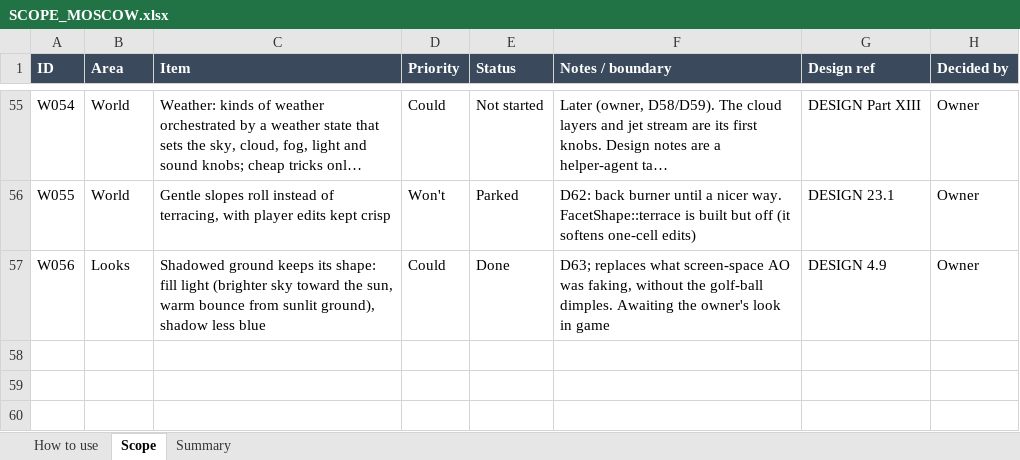
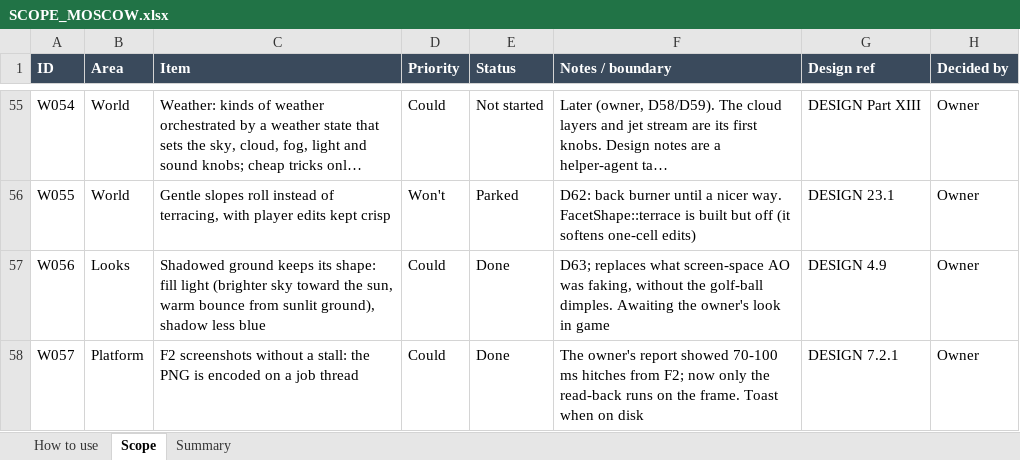
Before and after one commit to rcavarix-collab/anewgame, an Excel workbook: docs/SCOPE_MOSCOW.xlsx, sheet Scope, drawn as a sheet; only a part is shown, gaps mark what is left out; long unchanged cells end in …; values as stored, in another font and other column widths than the file's, no borders; conditional formats not drawn; the diff names each change by its address in the sheet, - before the commit and + after, or states it on an @@ line.

```diff
--- a/docs/SCOPE_MOSCOW.xlsx (sheet Scope)
+++ b/docs/SCOPE_MOSCOW.xlsx (sheet Scope)
+row 58: W057 | Platform | F2 screenshots without a stall: the PNG is encoded on a job thread | Could | Done | The owner's report showed 70-100 ms hitches from F2; now only the read-back runs on the frame. Toast when on disk | DESIGN 7.2.1 | Owner
```
Also changed, not shown: 4 other files.
